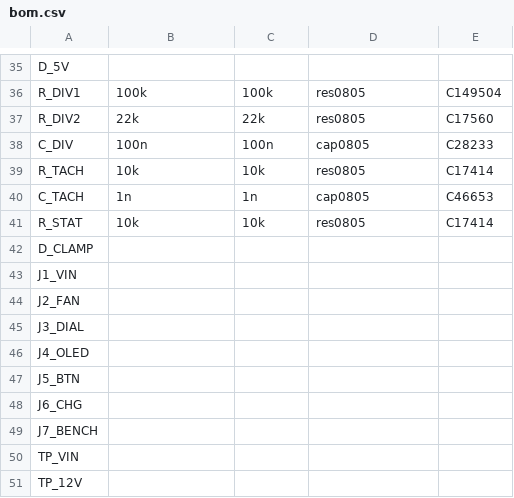
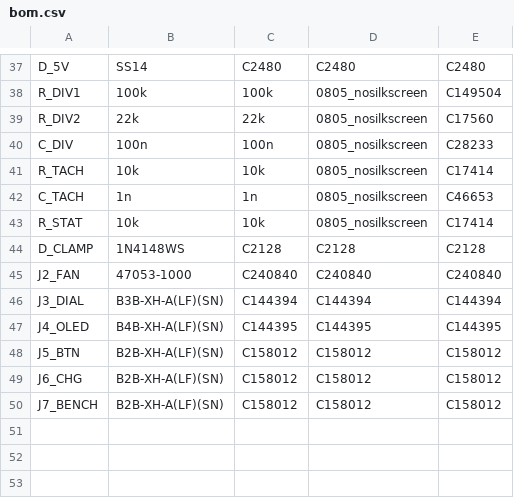
Before and after one commit to nuniesmith/table-fan, a CSV file: electronics/pcb/gerber/bom.csv, drawn as a sheet; only a part is shown, gaps mark what is left out; the diff covers the shown part only.

```diff
--- a/electronics/pcb/gerber/bom.csv
+++ b/electronics/pcb/gerber/bom.csv
@@ -35,17 +37,14 @@
-"D_5V","",""," ",
-"R_DIV1","100k","100k","res0805","C149504"
-"R_DIV2","22k","22k","res0805","C17560"
-"C_DIV","100n","100n","cap0805","C28233"
-"R_TACH","10k","10k","res0805","C17414"
-"C_TACH","1n","1n","cap0805","C46653"
-"R_STAT","10k","10k","res0805","C17414"
-"D_CLAMP","",""," ",
-"J1_VIN","",""," ",
-"J2_FAN","",""," ",
-"J3_DIAL","",""," ",
-"J4_OLED","",""," ",
-"J5_BTN","",""," ",
-"J6_CHG","",""," ",
-"J7_BENCH","",""," ",
-"TP_VIN","",""," ",
-"TP_12V","",""," ",
+"D_5V","SS14","C2480","C2480","C2480"
+"R_DIV1","100k","100k","0805_nosilkscreen","C149504"
+"R_DIV2","22k","22k","0805_nosilkscreen","C17560"
+"C_DIV","100n","100n","0805_nosilkscreen","C28233"
+"R_TACH","10k","10k","0805_nosilkscreen","C17414"
+"C_TACH","1n","1n","0805_nosilkscreen","C46653"
+"R_STAT","10k","10k","0805_nosilkscreen","C17414"
+"D_CLAMP","1N4148WS","C2128","C2128","C2128"
+"J2_FAN","47053-1000","C240840","C240840","C240840"
+"J3_DIAL","B3B-XH-A(LF)(SN)","C144394","C144394","C144394"
+"J4_OLED","B4B-XH-A(LF)(SN)","C144395","C144395","C144395"
+"J5_BTN","B2B-XH-A(LF)(SN)","C158012","C158012","C158012"
+"J6_CHG","B2B-XH-A(LF)(SN)","C158012","C158012","C158012"
+"J7_BENCH","B2B-XH-A(LF)(SN)","C158012","C158012","C158012"
```
Also changed, not shown: 10 added rows, 11 removed rows and 47 edited cells elsewhere in this file, electronics/pcb/gerber/pick_and_place.csv, 23 other files.
